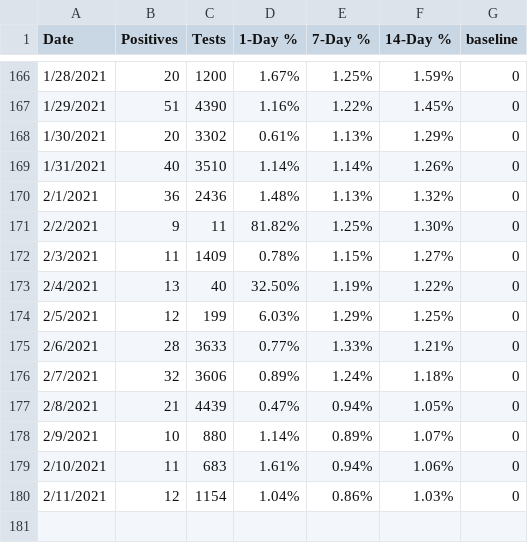
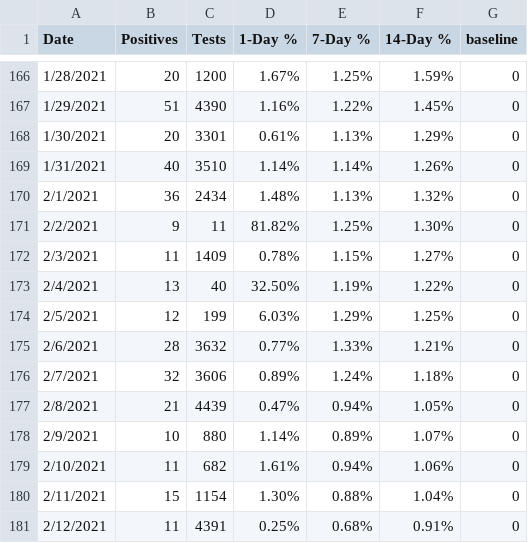
Before and after one commit to violettracker/nyutracker, a CSV file: dynamic/nyu_positivity.csv, drawn as a sheet; only a part is shown, gaps mark what is left out.

```diff
--- a/dynamic/nyu_positivity.csv
+++ b/dynamic/nyu_positivity.csv
@@ -167,5 +167,5 @@
 1/29/2021,51,4390,1.16%,1.22%,1.45%,0
-1/30/2021,20,3302,0.61%,1.13%,1.29%,0
+1/30/2021,20,3301,0.61%,1.13%,1.29%,0
 1/31/2021,40,3510,1.14%,1.14%,1.26%,0
-2/1/2021,36,2436,1.48%,1.13%,1.32%,0
+2/1/2021,36,2434,1.48%,1.13%,1.32%,0
 2/2/2021,9,11,81.82%,1.25%,1.30%,0
@@ -174,3 +174,3 @@
 2/5/2021,12,199,6.03%,1.29%,1.25%,0
-2/6/2021,28,3633,0.77%,1.33%,1.21%,0
+2/6/2021,28,3632,0.77%,1.33%,1.21%,0
 2/7/2021,32,3606,0.89%,1.24%,1.18%,0
@@ -178,3 +178,4 @@
 2/9/2021,10,880,1.14%,0.89%,1.07%,0
-2/10/2021,11,683,1.61%,0.94%,1.06%,0
-2/11/2021,12,1154,1.04%,0.86%,1.03%,0
+2/10/2021,11,682,1.61%,0.94%,1.06%,0
+2/11/2021,15,1154,1.30%,0.88%,1.04%,0
+2/12/2021,11,4391,0.25%,0.68%,0.91%,0
```
Also changed, not shown: dynamic/nyu_bycampus.csv, dynamic/nyu_bycampus_tests.csv, 4 other files.
